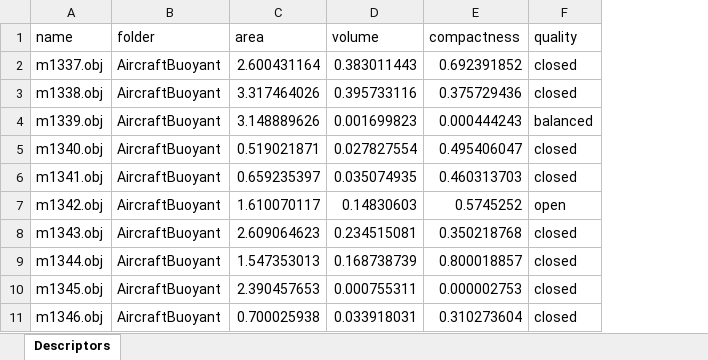
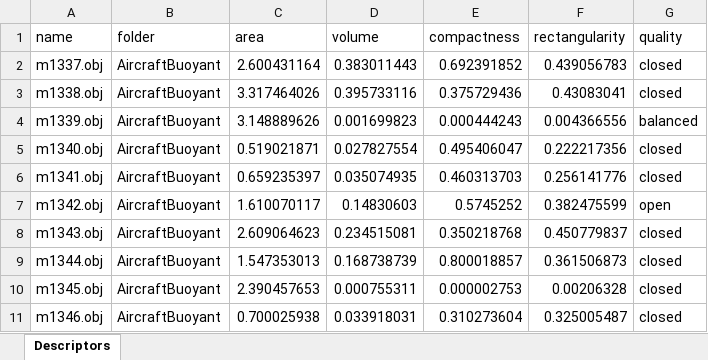
Before and after one commit to Vylsa/MultimediaRetrieval-Project, an Excel workbook: descriptors.xlsx, sheet Descriptors, drawn as a sheet; values as stored, in another font and other column widths than the file's, no borders; the diff names each change by its address in the sheet, - before the commit and + after, or states it on an @@ line.

Commit message:
added rectangularity

```diff
--- a/descriptors.xlsx (sheet Descriptors)
+++ b/descriptors.xlsx (sheet Descriptors)
+column F (rectangularity), rows 2-11: 0.439056783 | 0.43083041 | 0.004366556 | 0.222217356 | 0.256141776 | 0.382475599 | 0.450779837 | 0.361506873 | 0.00206328 | 0.325005487
```
Also changed, not shown: 1 other file.
